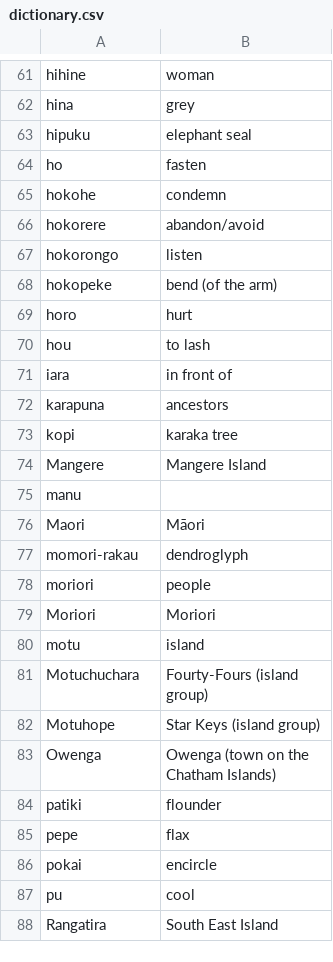
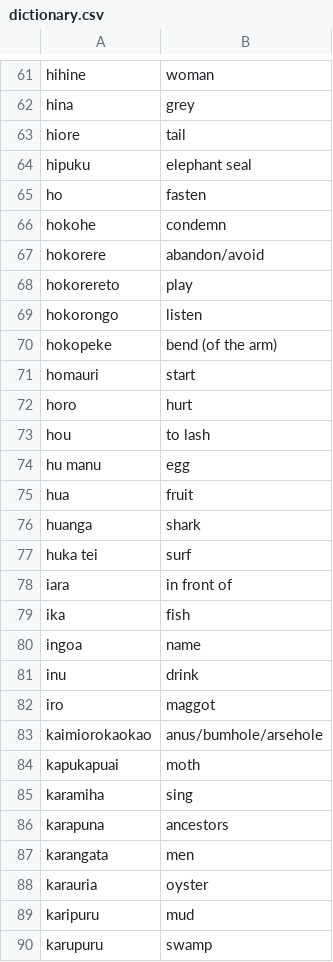
Before and after one commit to OliverDeBrisbane/Moriori-Dictionary, a CSV file: English/dictionary.csv, drawn as a sheet; only a part is shown, gaps mark what is left out; the shorter side is filled out with more unchanged rows; the diff covers the shown part only; the diff names each change by its address in the sheet, - before the commit and + after, or states it on an @@ line.

Commit message:
Update dictionary.csv

```diff
--- a/English/dictionary.csv
+++ b/English/dictionary.csv
+row 63: hiore | tail
+row 68: hokorereto | play
+row 71: homauri | start
+row 74: hu manu | egg
+row 75: hua | fruit
+row 76: huanga | shark
+row 77: huka tei | surf
+row 79: ika | fish
+row 80: ingoa | name
+row 81: inu | drink
+row 82: iro | maggot
+row 83: kaimiorokaokao | anus/bumhole/arsehole
+row 84: kapukapuai | moth
+row 85: karamiha | sing
+row 87: karangata | men
+row 88: karauria | oyster
+row 89: karipuru | mud
+row 90: karupuru | swamp
```
Also changed, not shown: 68 added rows elsewhere in this file.
